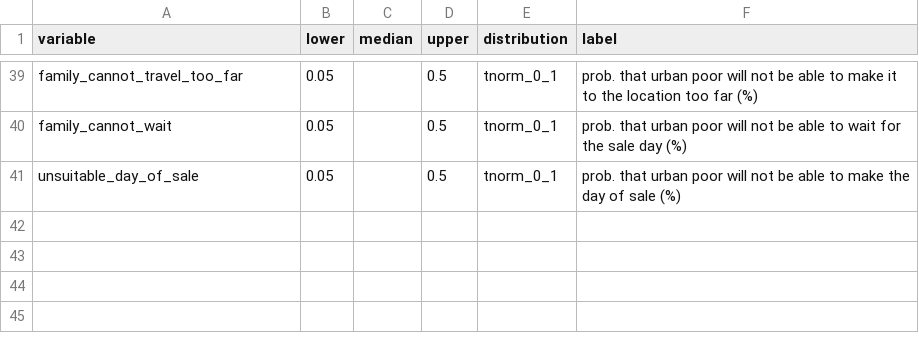
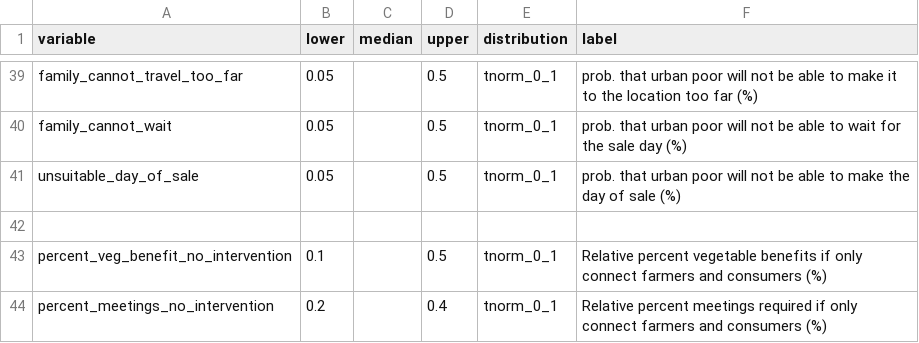
Before and after one commit to sau140288/favri-women-association-model, a CSV file: inputs_women_assoc.csv, drawn as a sheet; only a part is shown, gaps mark what is left out.

Commit message:
add inputs for assessment of alternative

```diff
--- a/inputs_women_assoc.csv
+++ b/inputs_women_assoc.csv
@@ -41 +41,4 @@ family_cannot_wait,0.05,,0.5,tnorm_0_1,prob. that urban poor will not be able to
 unsuitable_day_of_sale,0.05,,0.5,tnorm_0_1,prob. that urban poor will not be able to make  the day of sale (%)
+,,,,,
+percent_veg_benefit_no_intervention,0.1,,0.5,tnorm_0_1,Relative percent vegetable benefits if only connect farmers and consumers (%)
+percent_meetings_no_intervention,0.2,,0.4,tnorm_0_1,Relative percent meetings required if only connect farmers and consumers (%)
```
Also changed, not shown: 1 other file.
